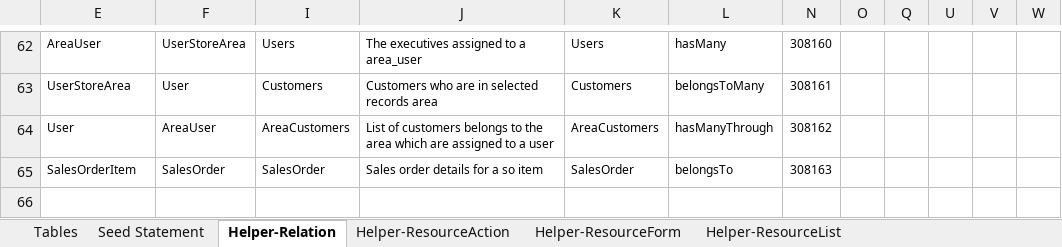
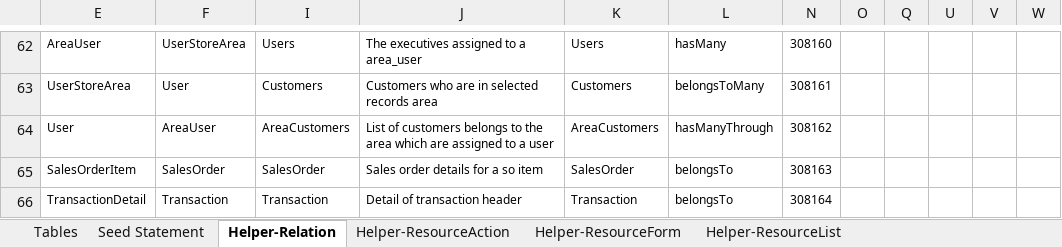
Before and after one commit to MilestoneInnovativeTechnologies/DD, an Excel workbook: SS.xlsx, sheet Helper-Relation, drawn as a sheet; only a part is shown, gaps mark what is left out; values as stored, in another font and other column widths than the file's, no borders; table styles not drawn; the diff names each change by its address in the sheet, - before the commit and + after, or states it on an @@ line.

Commit message:
New relation added

```diff
--- a/SS.xlsx (sheet Helper-Relation)
+++ b/SS.xlsx (sheet Helper-Relation)
+row 66: TransactionDetail | Transaction | Transaction | Detail of transaction header | Transaction | belongsTo | 308164
```
Also changed, not shown: sheet Seed Statement, hidden cells, 1 other file.
